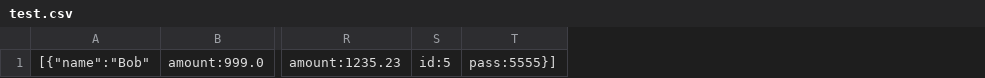
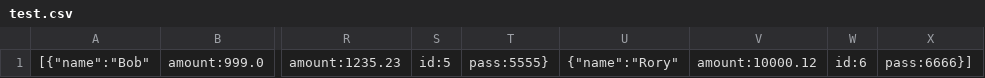
Before and after one commit to lacyk/bankingApp, a CSV file: test.csv, drawn as a sheet; only a part is shown, gaps mark what is left out; removed rows and columns are numbered as before the commit, all else as after; the diff names each change by its address in the sheet, - before the commit and + after, or states it on an @@ line.

```diff
--- a/test.csv
+++ b/test.csv
-column T, row 1: pass:5555}]
+column T, row 1: pass:5555}
+column U, row 1: {"name":"Rory"
+column V, row 1: amount:10000.12
+column W, row 1: id:6
+column X, row 1: pass:6666}]
```
Also changed, not shown: 1 other file.
